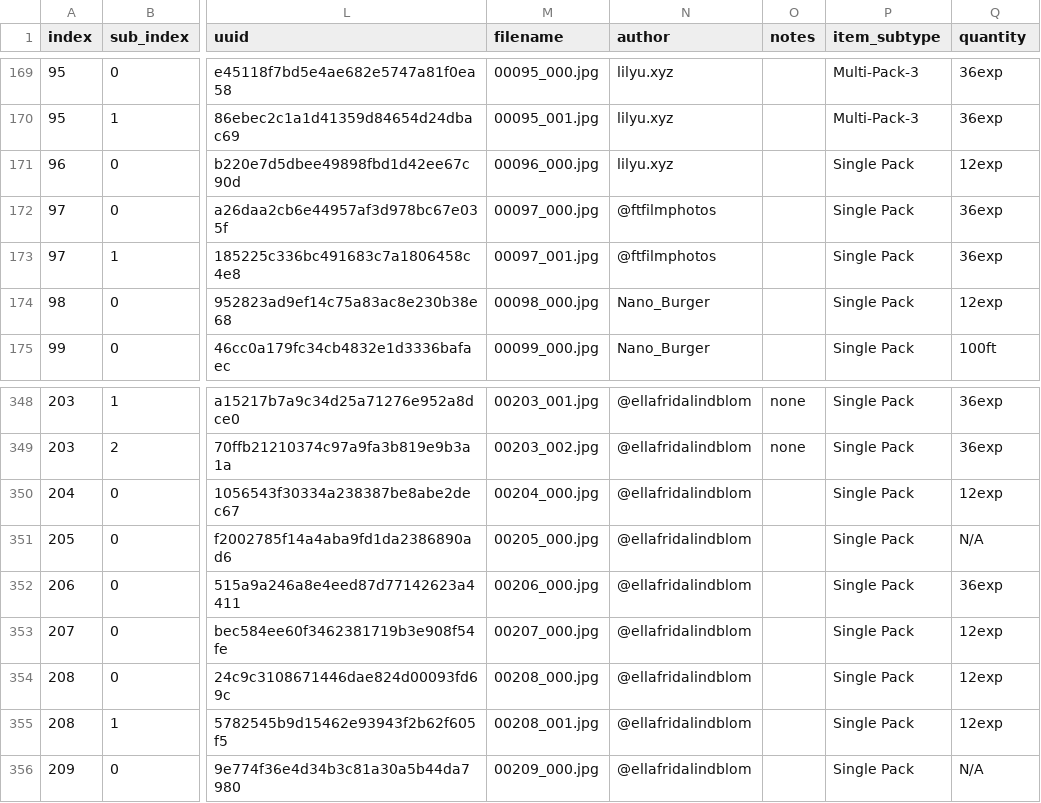
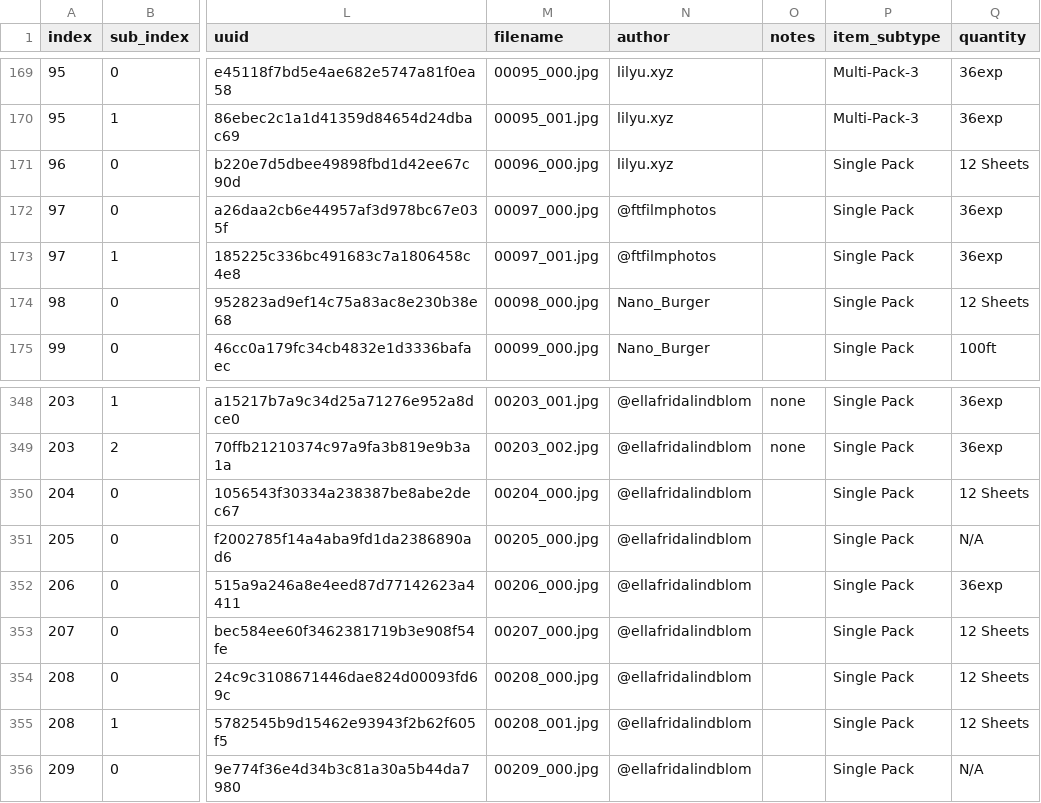
Before and after one commit to dekuNukem/Film-Packaging, a CSV file: film_packaging/database.csv, drawn as a sheet; only a part is shown, gaps mark what is left out; the diff names each change by its address in the sheet, - before the commit and + after, or states it on an @@ line.

Commit message:
updated quantity for sheet films

```diff
--- a/film_packaging/database.csv
+++ b/film_packaging/database.csv
-Q171 (quantity): 12exp
+Q171 (quantity): 12 Sheets
-Q174 (quantity): 12exp
+Q174 (quantity): 12 Sheets
-Q350 (quantity): 12exp
+Q350 (quantity): 12 Sheets
-Q353:Q355 (quantity): 12exp
+Q353:Q355 (quantity): 12 Sheets
```
Also changed, not shown: 6 other files.
